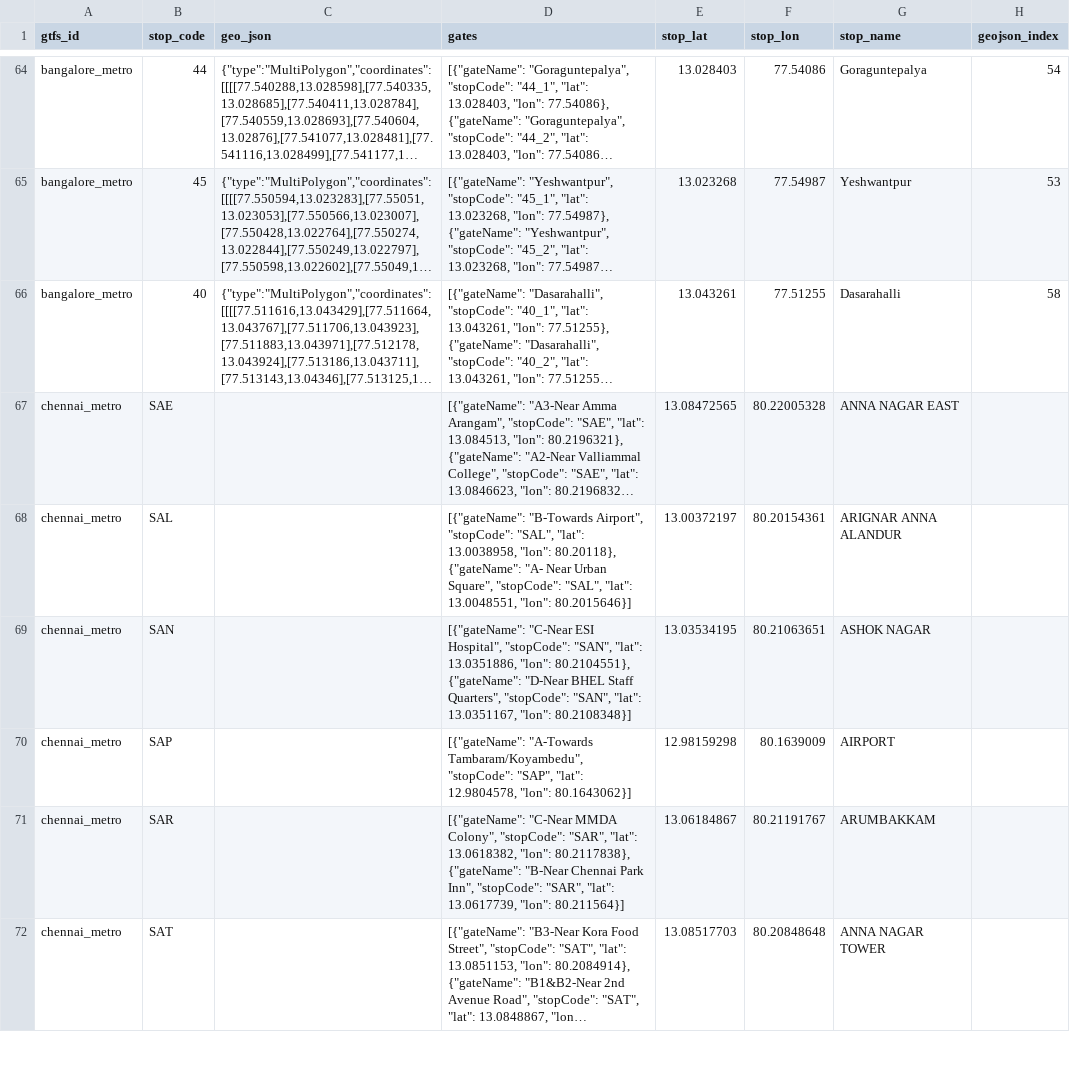
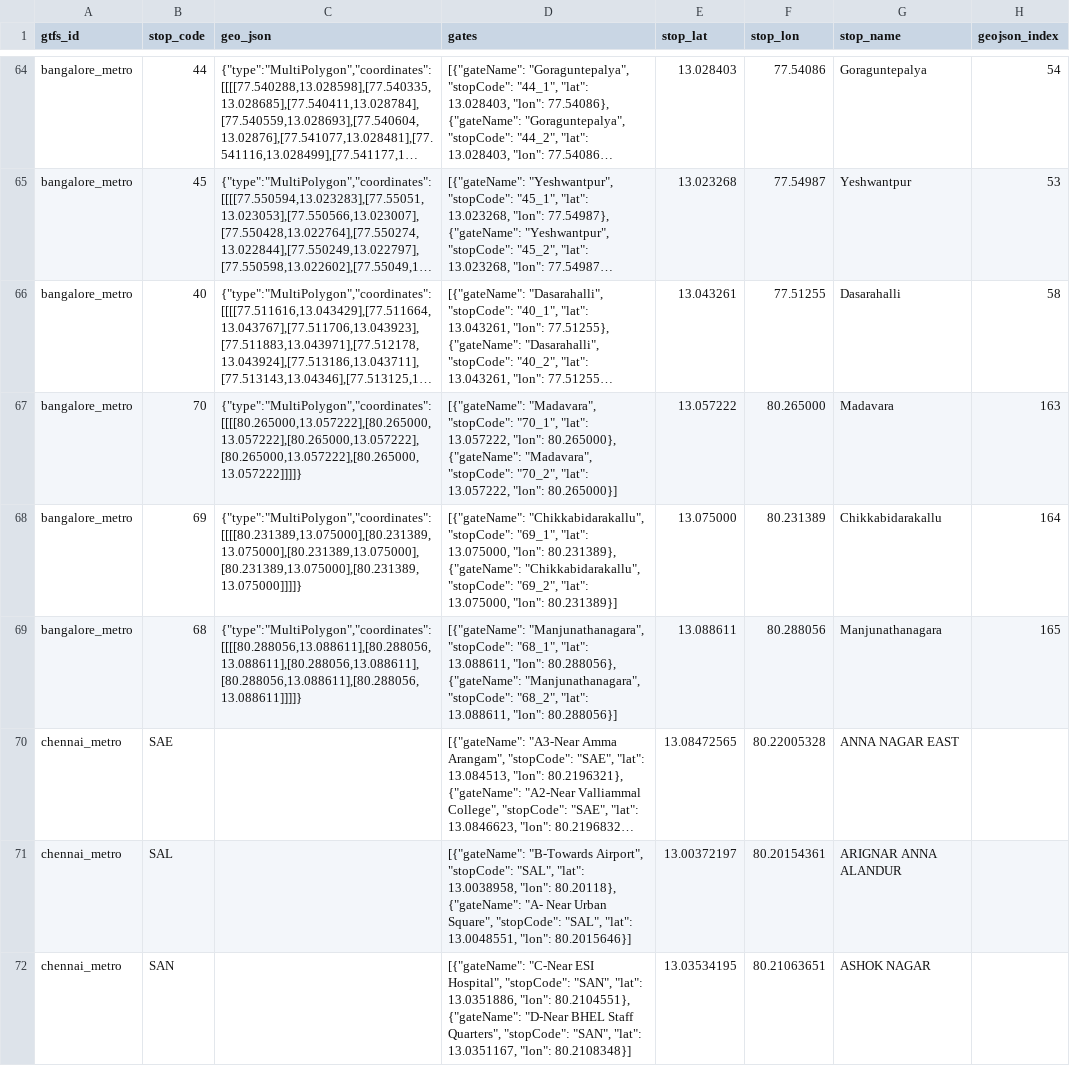
Before and after one commit to nammayatri/gtfs-inmemory-server-rust, a CSV file: assets/stop_geojsons.csv, drawn as a sheet; only a part is shown, gaps mark what is left out; the shorter side is filled out with more unchanged rows; long unchanged cells end in …; the diff names each change by its address in the sheet, - before the commit and + after, or states it on an @@ line.

Commit message:
Update stop_geojsons.csv to add new Bangalore metro stops and modify Chennai suburban stops

```diff
--- a/assets/stop_geojsons.csv
+++ b/assets/stop_geojsons.csv
+row 67: bangalore_metro | 70 | {"type":"MultiPolygon","coordinates":[[[[80.265000,13.057222],[80.265000,13.057222],[80.265000,13.057222],[80.265000,13.057222],[80.265000,13.057222]]]]} | [{"gateName": "Madavara", "stopCode": "70_1", "lat": 13.057222, "lon": 80.265000}, {"gateName": "Madavara", "stopCode": "70_2", "lat": 13.057222, "lon": 80.265000}] | 13.057222 | 80.265000 | Madavara | 163
+row 68: bangalore_metro | 69 | {"type":"MultiPolygon","coordinates":[[[[80.231389,13.075000],[80.231389,13.075000],[80.231389,13.075000],[80.231389,13.075000],[80.231389,13.075000]]]]} | [{"gateName": "Chikkabidarakallu", "stopCode": "69_1", "lat": 13.075000, "lon": 80.231389}, {"gateName": "Chikkabidarakallu", "stopCode": "69_2", "lat": 13.075000, "lon": 80.231389}] | 13.075000 | 80.231389 | Chikkabidarakallu | 164
+row 69: bangalore_metro | 68 | {"type":"MultiPolygon","coordinates":[[[[80.288056,13.088611],[80.288056,13.088611],[80.288056,13.088611],[80.288056,13.088611],[80.288056,13.088611]]]]} | [{"gateName": "Manjunathanagara", "stopCode": "68_1", "lat": 13.088611, "lon": 80.288056}, {"gateName": "Manjunathanagara", "stopCode": "68_2", "lat": 13.088611, "lon": 80.288056}] | 13.088611 | 80.288056 | Manjunathanagara | 165
```
